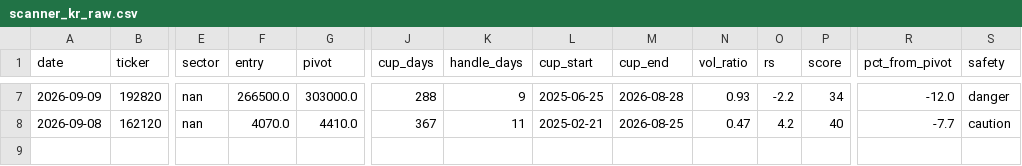
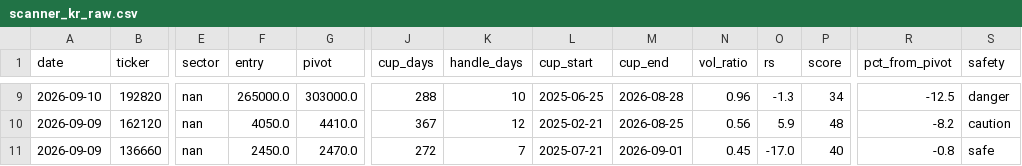
Before and after one commit to sosonamso/engi_stock_ai, a CSV file: scanner_kr_raw.csv, drawn as a sheet; only a part is shown, gaps mark what is left out; addresses are those after the commit; rows hold the shown columns only; the diff covers the shown part only; the diff names each change by its address in the sheet, - before the commit and + after, or states it on an @@ line.

```diff
--- a/scanner_kr_raw.csv
+++ b/scanner_kr_raw.csv
-A9 (date): 2026-09-09
+A9 (date): 2026-09-10
-F9 (entry): 266500.0
+F9 (entry): 265000.0
-K9 (handle_days): 9
+K9 (handle_days): 10
-N9 (vol_ratio): 0.93
+N9 (vol_ratio): 0.96
-O9 (rs): -2.2
+O9 (rs): -1.3
-R9 (pct_from_pivot): -12.0
+R9 (pct_from_pivot): -12.5
-A10 (date): 2026-09-08
+A10 (date): 2026-09-09
-F10 (entry): 4070.0
+F10 (entry): 4050.0
-K10 (handle_days): 11
+K10 (handle_days): 12
-N10 (vol_ratio): 0.47
+N10 (vol_ratio): 0.56
-O10 (rs): 4.2
+O10 (rs): 5.9
-P10 (score): 40
+P10 (score): 48
-R10 (pct_from_pivot): -7.7
+R10 (pct_from_pivot): -8.2
+row 11: 2026-09-09 | 136660 | nan | 2450.0 | 2470.0 | 272 | 7 | 2025-07-21 | 2026-09-01 | 0.45 | -17.0 | 40 | -0.8 | safe
```
Also changed, not shown: 2 added rows and 28 edited cells elsewhere in this file, scanner_kr_all.csv.
